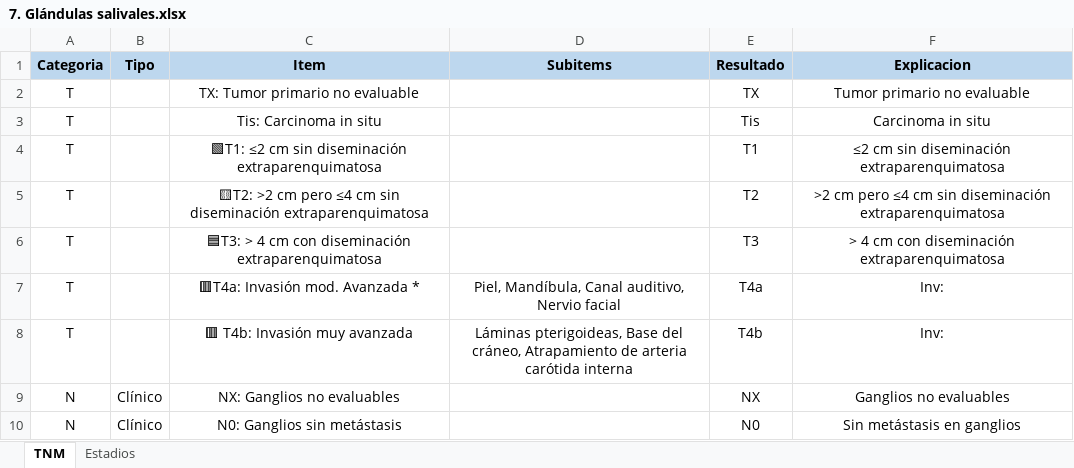
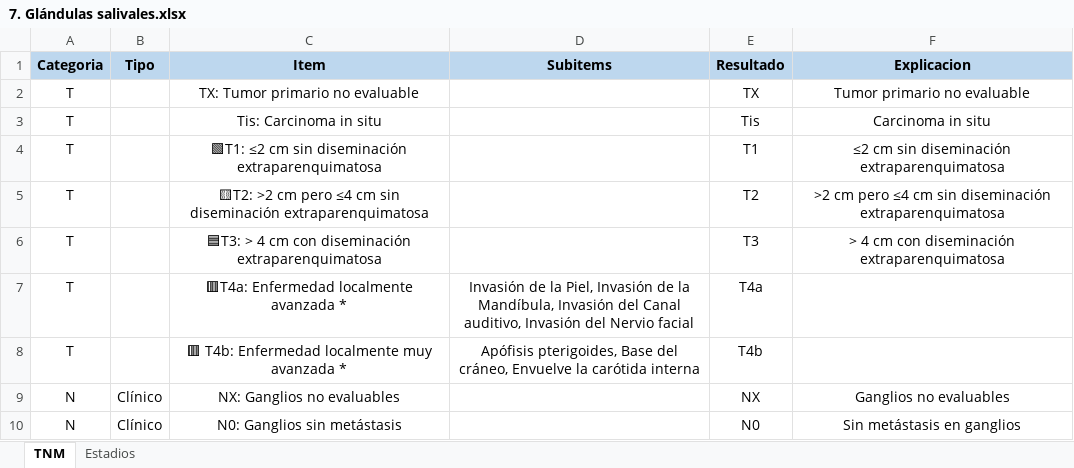
Before and after one commit to ivanmr200/clasificador-tnm-cabeza-cuello, an Excel workbook: tumores/7. Glándulas salivales.xlsx, sheet TNM, drawn as a sheet; only a part is shown; values as stored, in another font and other column widths than the file's, no borders; the diff names each change by its address in the sheet, - before the commit and + after, or states it on an @@ line.

```diff
--- a/tumores/7. Glándulas salivales.xlsx (sheet TNM)
+++ b/tumores/7. Glándulas salivales.xlsx (sheet TNM)
-C7 (Item): 🟥T4a: Invasión mod. Avanzada *
+C7 (Item): 🟥T4a: Enfermedad localmente avanzada *
-D7 (Subitems): Piel, Mandíbula, Canal auditivo, Nervio facial
+D7 (Subitems): Invasión de la Piel, Invasión de la Mandíbula, Invasión del Canal auditivo, Invasión del Nervio facial
-F7:F8 (Explicacion): Inv:
+F7:F8 (Explicacion): (empty)
-C8 (Item): 🟥 T4b: Invasión muy avanzada
+C8 (Item): 🟥 T4b: Enfermedad localmente muy avanzada *
-D8 (Subitems): Láminas pterigoideas, Base del cráneo, Atrapamiento de arteria carótida interna
+D8 (Subitems): Apófisis pterigoides, Base del cráneo, Envuelve la carótida interna
```
Also changed, not shown: tumores/5. Hipofaringe.xlsx, tumores/6. Laringe.xlsx, 1 other file.
